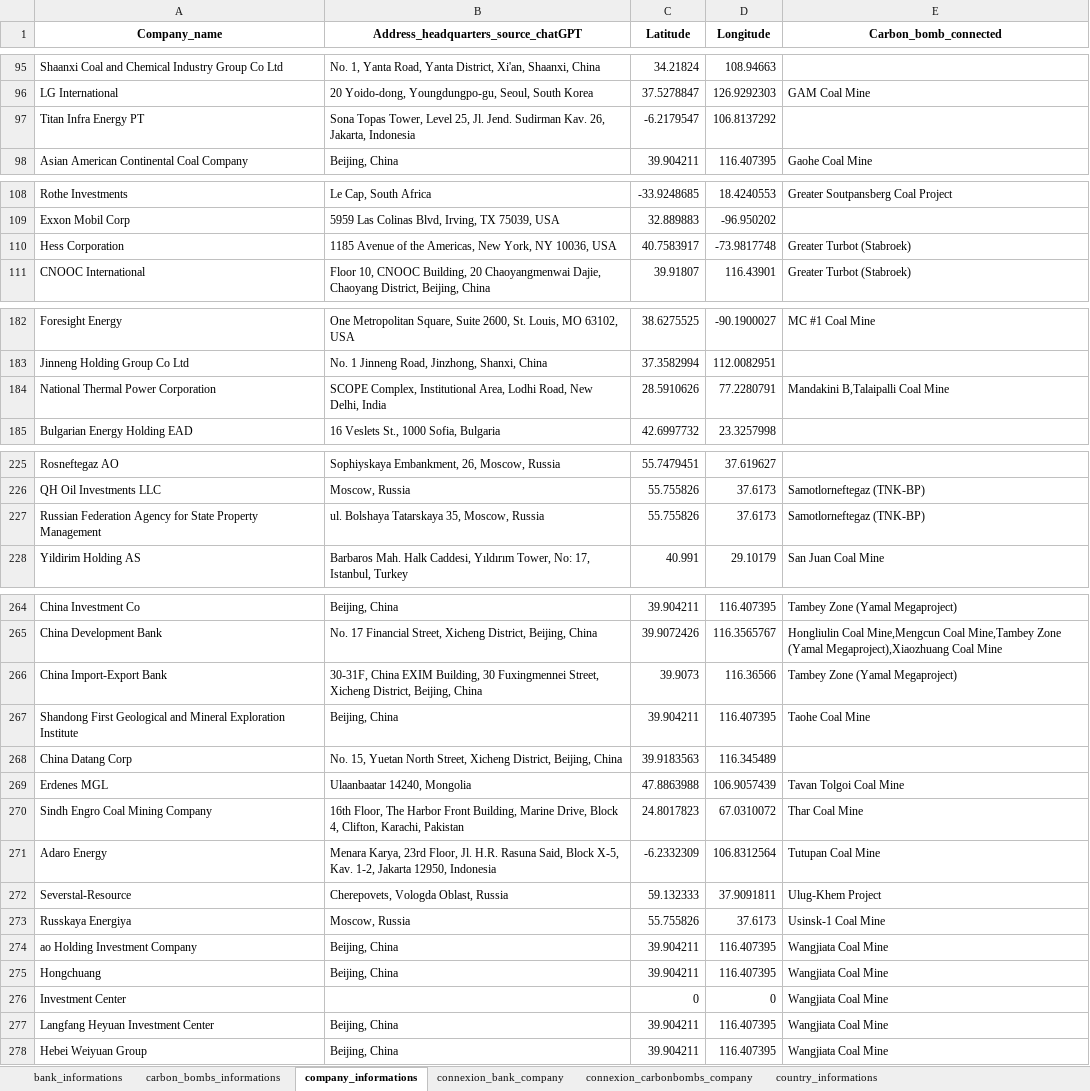
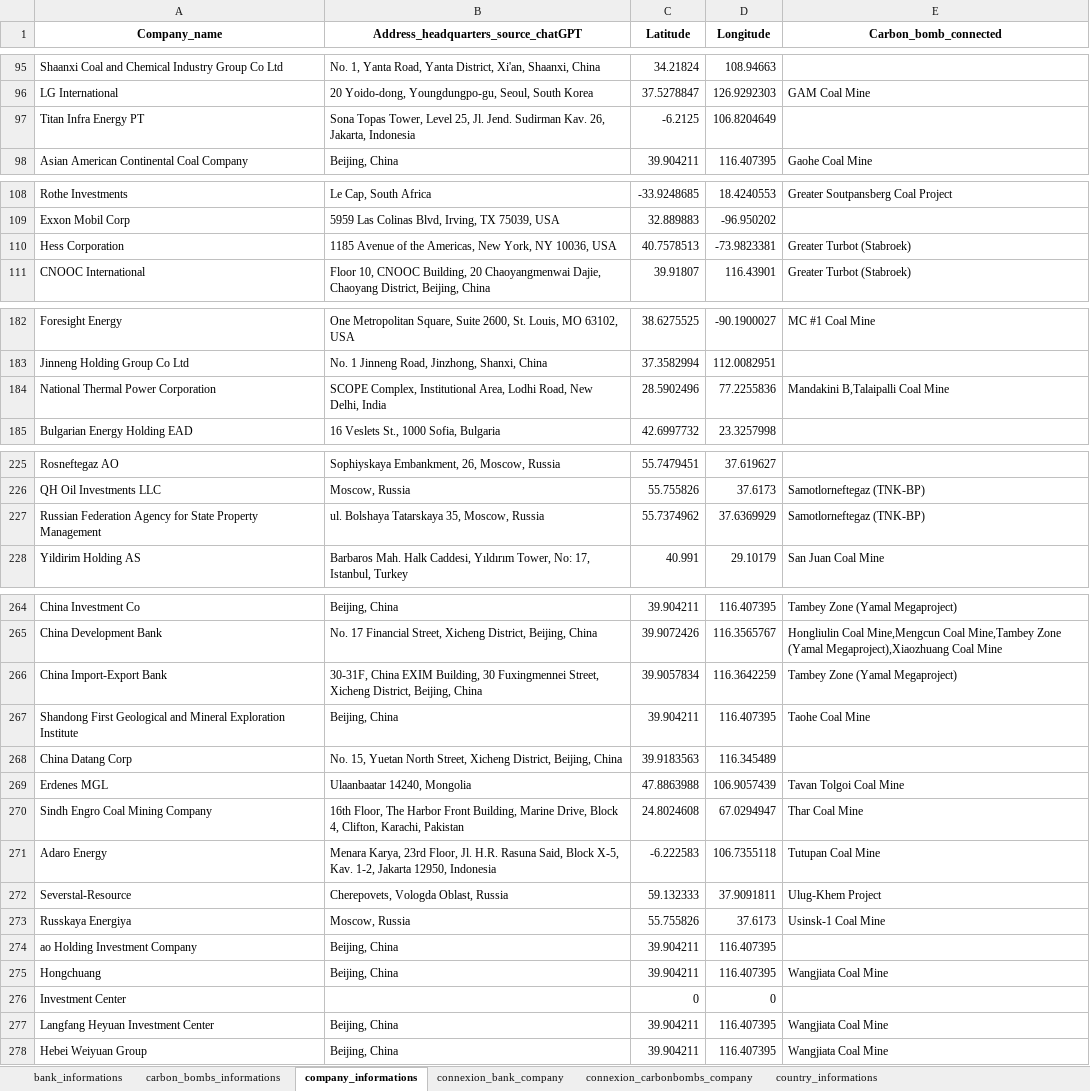
Before and after one commit to dataforgoodfr/CarbonBombs, an Excel workbook: data_cleaned/carbon_bombs_all_datasets.xlsx, sheet company_informations, drawn as a sheet; only a part is shown, gaps mark what is left out; values as stored, in another font and other column widths than the file's, no borders; the diff covers the shown part only; the diff names each change by its address in the sheet, - before the commit and + after, or states it on an @@ line.

```diff
--- a/data_cleaned/carbon_bombs_all_datasets.xlsx (sheet company_informations)
+++ b/data_cleaned/carbon_bombs_all_datasets.xlsx (sheet company_informations)
-C97 (Latitude): -6.2179547
+C97 (Latitude): -6.2125
-D97 (Longitude): 106.8137292
+D97 (Longitude): 106.8204649
-C110 (Latitude): 40.7583917
+C110 (Latitude): 40.7578513
-D110 (Longitude): -73.9817748
+D110 (Longitude): -73.9823381
-C184 (Latitude): 28.5910626
+C184 (Latitude): 28.5902496
-D184 (Longitude): 77.2280791
+D184 (Longitude): 77.2255836
-C227 (Latitude): 55.755826
+C227 (Latitude): 55.7374962
-D227 (Longitude): 37.6173
+D227 (Longitude): 37.6369929
-C266 (Latitude): 39.9073
+C266 (Latitude): 39.9057834
-D266 (Longitude): 116.36566
+D266 (Longitude): 116.3642259
-C270 (Latitude): 24.8017823
+C270 (Latitude): 24.8024608
-D270 (Longitude): 67.0310072
+D270 (Longitude): 67.0294947
-C271 (Latitude): -6.2332309
+C271 (Latitude): -6.222583
-D271 (Longitude): 106.8312564
+D271 (Longitude): 106.7355118
-E274 (Carbon_bomb_connected): Wangjiata Coal Mine
+E274 (Carbon_bomb_connected): (empty)
-E276 (Carbon_bomb_connected): Wangjiata Coal Mine
+E276 (Carbon_bomb_connected): (empty)
```
Also changed, not shown: 13 edited cells elsewhere in this sheet, sheet country_informations, sheet connexion_carbonbombs_company, sheet carbon_bombs_informations, sheet bank_informations, sheet connexion_bank_company, formulas that keep their value, 6 other files.
